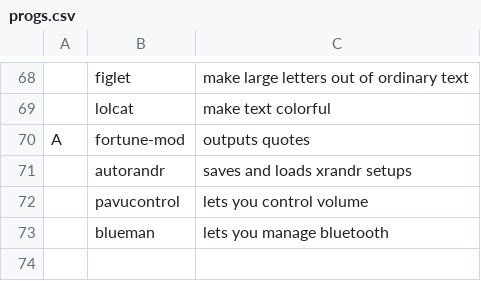
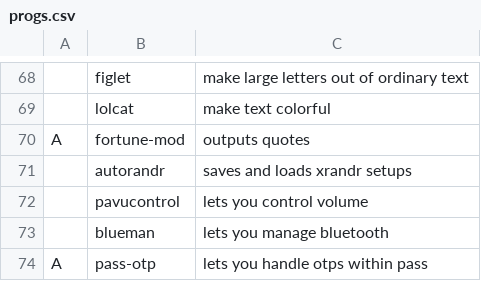
Before and after one commit to tenklo/LARBS, a CSV file: progs.csv, drawn as a sheet; only a part is shown, gaps mark what is left out; the diff names each change by its address in the sheet, - before the commit and + after, or states it on an @@ line.

Commit message:
added pass-otp

```diff
--- a/progs.csv
+++ b/progs.csv
+row 74: A | pass-otp | lets you handle otps within pass
```
